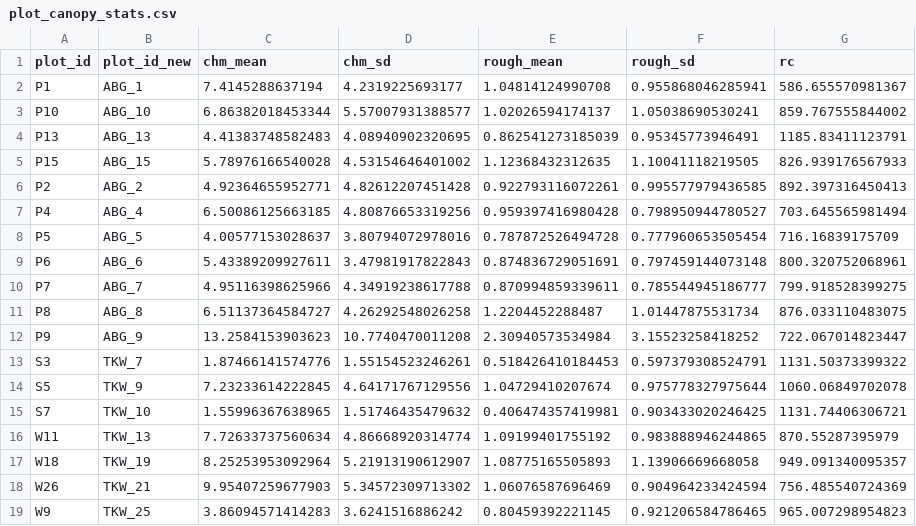
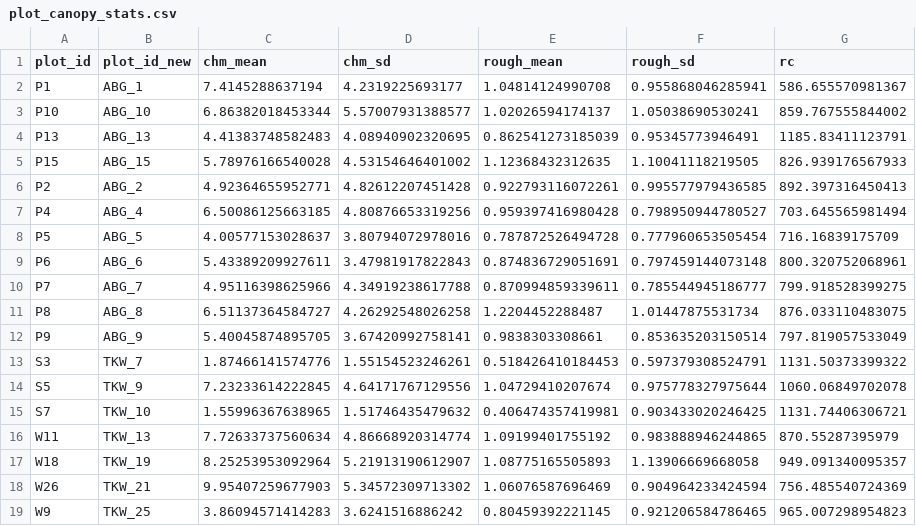
Before and after one commit to johngodlee/miombo_tls, a CSV file: dat/plot_canopy_stats.csv, drawn as a sheet.

```diff
--- a/dat/plot_canopy_stats.csv
+++ b/dat/plot_canopy_stats.csv
@@ -11,3 +11,3 @@
 "P8","ABG_8",6.51137364584727,4.26292548026258,1.2204452288487,1.01447875531734,876.033110483075
-"P9","ABG_9",13.2584153903623,10.7740470011208,2.30940573534984,3.15523258418252,722.067014823447
+"P9","ABG_9",5.40045874895705,3.67420992758141,0.9838303308661,0.853635203150514,797.819057533049
 "S3","TKW_7",1.87466141574776,1.55154523246261,0.518426410184453,0.597379308524791,1131.50373399322
```
Also changed, not shown: dat/gap_frac.csv, 18 other files.
